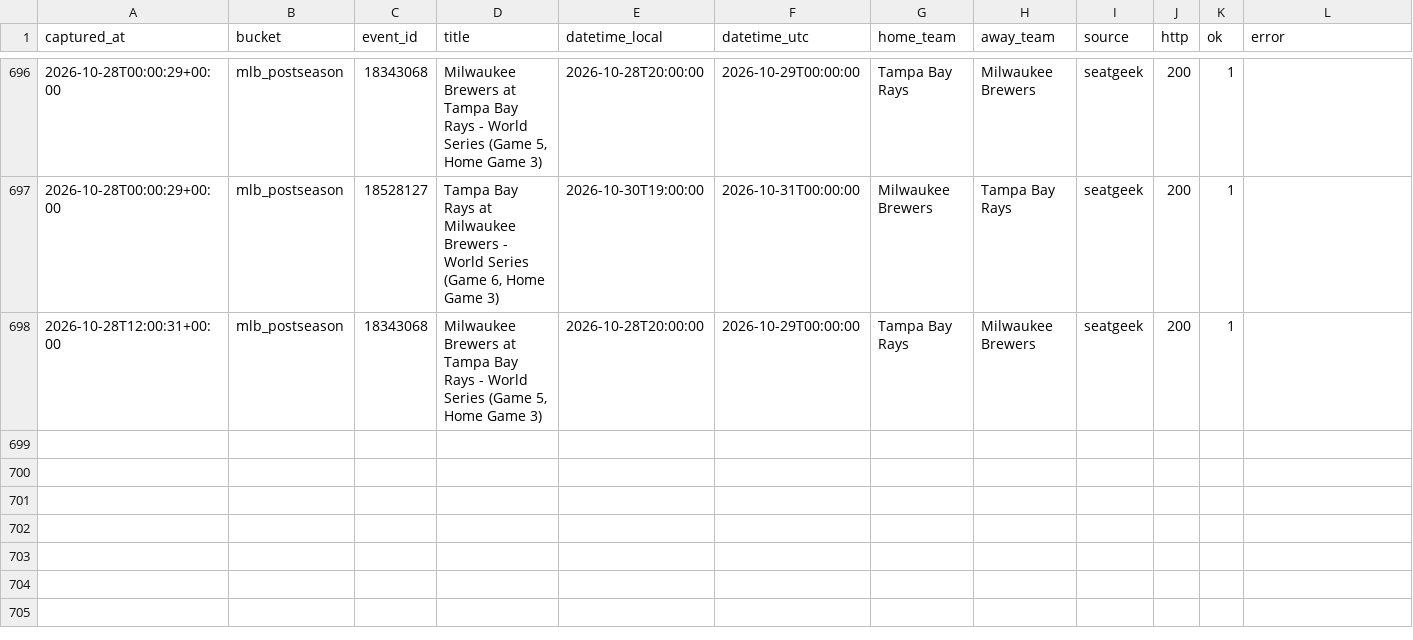
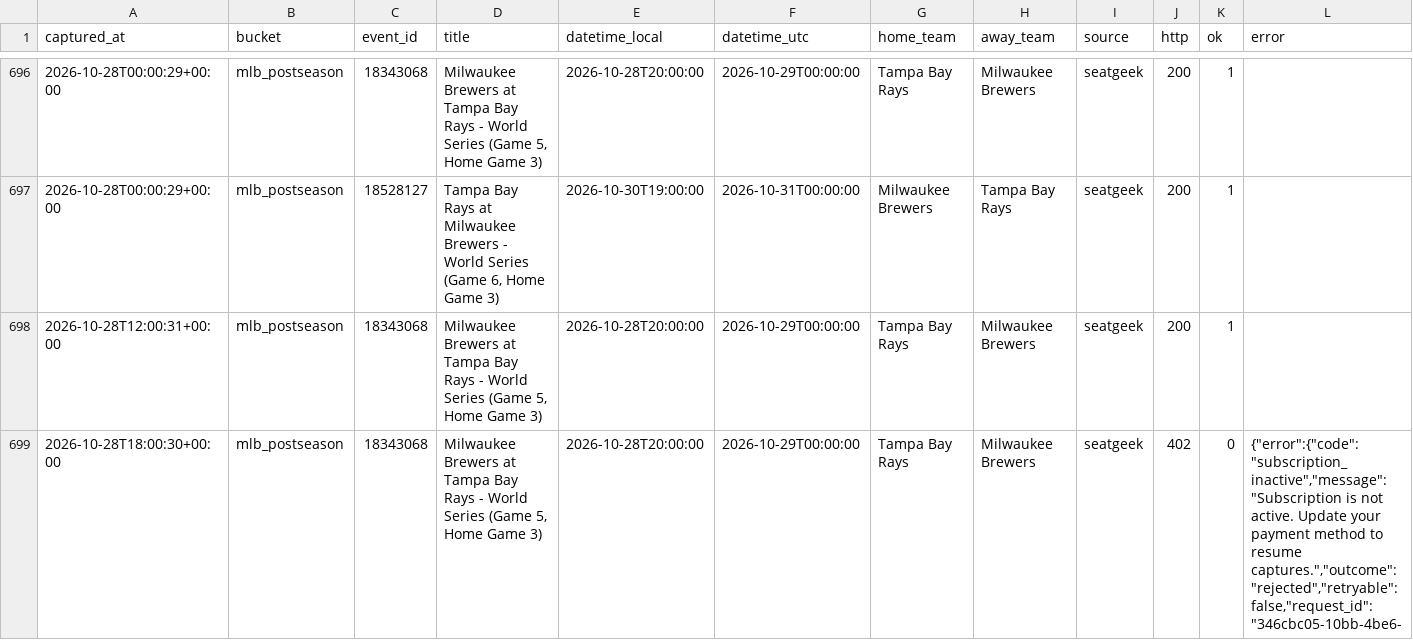
Before and after one commit to schwartzmichael36-create/pricing-october, a CSV file: data/captures.v2.csv, drawn as a sheet; only a part is shown, gaps mark what is left out; rows hold the shown columns only; the diff names each change by its address in the sheet, - before the commit and + after, or states it on an @@ line.

```diff
--- a/data/captures.v2.csv
+++ b/data/captures.v2.csv
+row 699: 2026-10-28T18:00:30+00:00 | mlb_postseason | 18343068 | Milwaukee Brewers at Tampa Bay Rays - World Series (Game 5, Home Game 3) | 2026-10-28T20:00:00 | 2026-10-29T00:00:00 | Tampa Bay Rays | Milwaukee Brewers | seatgeek | 402 | 0 | {"error":{"code":"subscription_inactive","message":"Subscription is not active. Update your payment method to resume captures.","outcome":"rejected","retryable":false,"request_id":"346cbc05-10bb-4be6-
```
Also changed, not shown: 2 other files.
